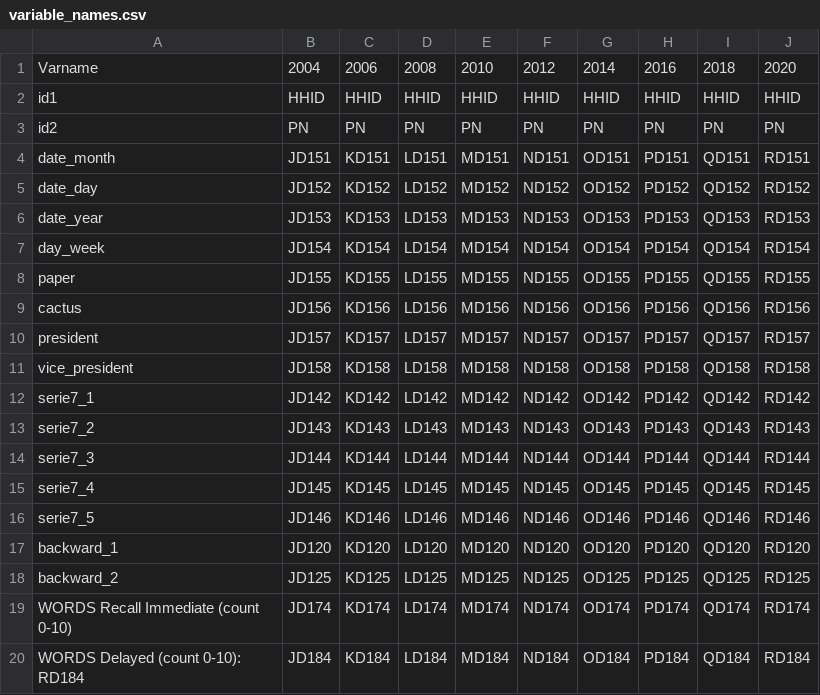
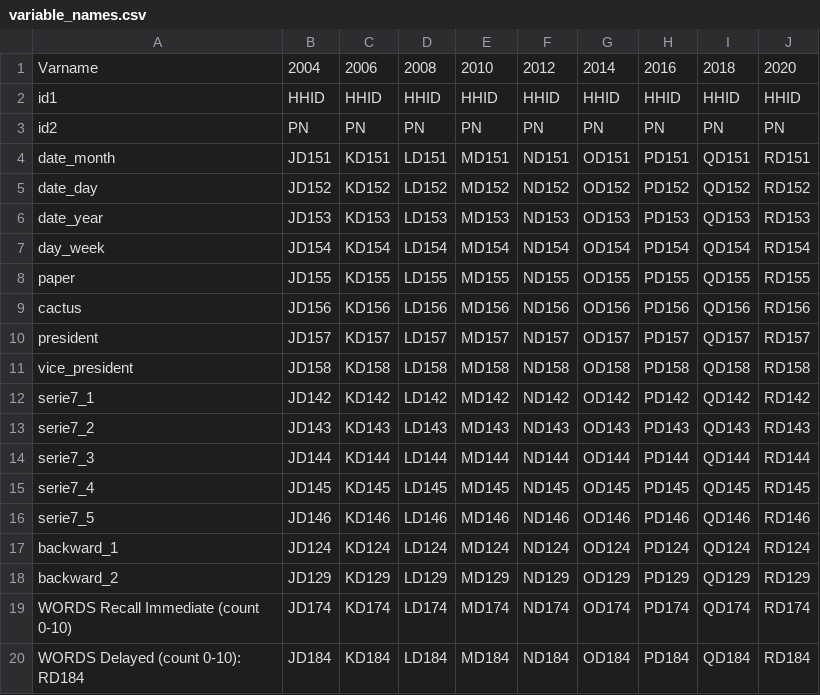
Before and after one commit to wiwh/gllvmprime, a CSV file: data/HRS/variable_names.csv, drawn as a sheet.

```diff
--- a/data/HRS/variable_names.csv
+++ b/data/HRS/variable_names.csv
@@ -16,4 +16,4 @@ serie7_4,JD145,KD145,LD145,MD145,ND145,OD145,PD145,QD145,RD145
 serie7_5,JD146,KD146,LD146,MD146,ND146,OD146,PD146,QD146,RD146
-backward_1,JD120,KD120,LD120,MD120,ND120,OD120,PD120,QD120,RD120
-backward_2,JD125,KD125,LD125,MD125,ND125,OD125,PD125,QD125,RD125
+backward_1,JD124,KD124,LD124,MD124,ND124,OD124,PD124,QD124,RD124
+backward_2,JD129,KD129,LD129,MD129,ND129,OD129,PD129,QD129,RD129
 WORDS Recall Immediate (count 0-10),JD174,KD174,LD174,MD174,ND174,OD174,PD174,QD174,RD174
```
Also changed, not shown: 9 other files.
